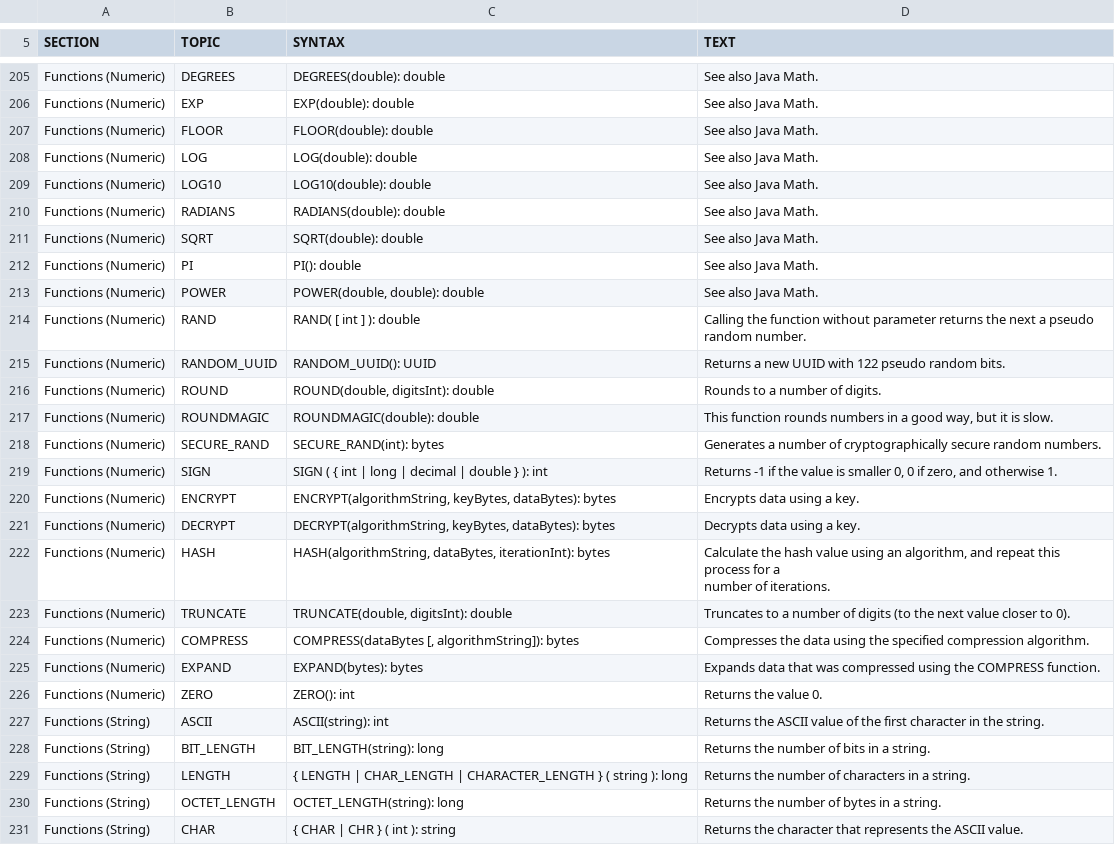
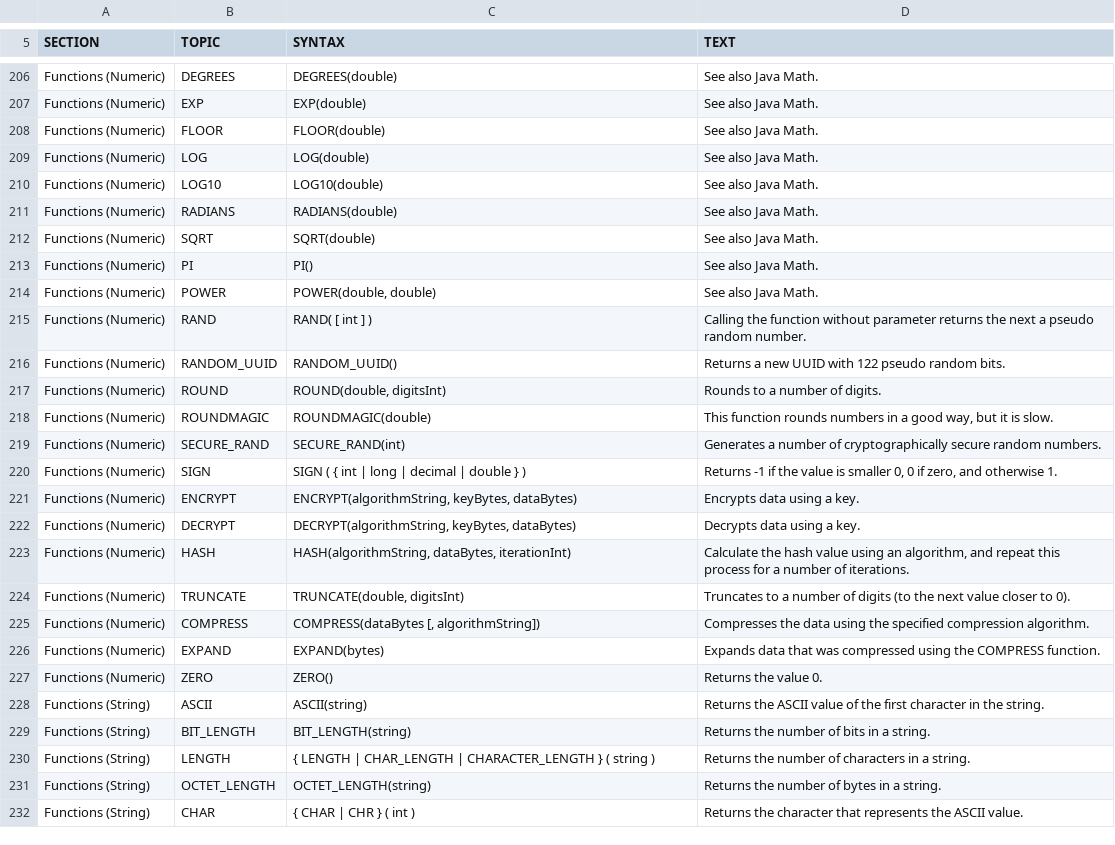
Before and after one commit to peterfich/h2database, a CSV file: h2/src/main/org/h2/res/help.csv, drawn as a sheet; only a part is shown, gaps mark what is left out; addresses are those after the commit; the diff covers the shown part only; the diff names each change by its address in the sheet, - before the commit and + after, or states it on an @@ line.

```diff
--- a/h2/src/main/org/h2/res/help.csv
+++ b/h2/src/main/org/h2/res/help.csv
-C206 (SYNTAX): DEGREES(double): double
+C206 (SYNTAX): DEGREES(double)
-C207 (SYNTAX): EXP(double): double
+C207 (SYNTAX): EXP(double)
-C208 (SYNTAX): FLOOR(double): double
+C208 (SYNTAX): FLOOR(double)
-C209 (SYNTAX): LOG(double): double
+C209 (SYNTAX): LOG(double)
-C210 (SYNTAX): LOG10(double): double
+C210 (SYNTAX): LOG10(double)
-C211 (SYNTAX): RADIANS(double): double
+C211 (SYNTAX): RADIANS(double)
-C212 (SYNTAX): SQRT(double): double
+C212 (SYNTAX): SQRT(double)
-C213 (SYNTAX): PI(): double
+C213 (SYNTAX): PI()
-C214 (SYNTAX): POWER(double, double): double
+C214 (SYNTAX): POWER(double, double)
-C215 (SYNTAX): RAND( [ int ] ): double
+C215 (SYNTAX): RAND( [ int ] )
-C216 (SYNTAX): RANDOM_UUID(): UUID
+C216 (SYNTAX): RANDOM_UUID()
-C217 (SYNTAX): ROUND(double, digitsInt): double
+C217 (SYNTAX): ROUND(double, digitsInt)
-C218 (SYNTAX): ROUNDMAGIC(double): double
+C218 (SYNTAX): ROUNDMAGIC(double)
-C219 (SYNTAX): SECURE_RAND(int): bytes
+C219 (SYNTAX): SECURE_RAND(int)
-C220 (SYNTAX): SIGN ( { int | long | decimal | double } ): int
+C220 (SYNTAX): SIGN ( { int | long | decimal | double } )
-C221 (SYNTAX): ENCRYPT(algorithmString, keyBytes, dataBytes): bytes
+C221 (SYNTAX): ENCRYPT(algorithmString, keyBytes, dataBytes)
-C222 (SYNTAX): DECRYPT(algorithmString, keyBytes, dataBytes): bytes
+C222 (SYNTAX): DECRYPT(algorithmString, keyBytes, dataBytes)
-C223 (SYNTAX): HASH(algorithmString, dataBytes, iterationInt): bytes
+C223 (SYNTAX): HASH(algorithmString, dataBytes, iterationInt)
-D223 (TEXT): …of iterations.
+D223 (TEXT): …of iterations.
-C224 (SYNTAX): TRUNCATE(double, digitsInt): double
+C224 (SYNTAX): TRUNCATE(double, digitsInt)
-C225 (SYNTAX): COMPRESS(dataBytes [, algorithmString]): bytes
+C225 (SYNTAX): COMPRESS(dataBytes [, algorithmString])
-C226 (SYNTAX): EXPAND(bytes): bytes
+C226 (SYNTAX): EXPAND(bytes)
-C227 (SYNTAX): ZERO(): int
+C227 (SYNTAX): ZERO()
-C228 (SYNTAX): ASCII(string): int
+C228 (SYNTAX): ASCII(string)
-C229 (SYNTAX): BIT_LENGTH(string): long
+C229 (SYNTAX): BIT_LENGTH(string)
-C230 (SYNTAX): …( string ): long
+C230 (SYNTAX): …( string )
-C231 (SYNTAX): OCTET_LENGTH(string): long
+C231 (SYNTAX): OCTET_LENGTH(string)
-C232 (SYNTAX): { CHAR | CHR } ( int ): string
+C232 (SYNTAX): { CHAR | CHR } ( int )
```
Also changed, not shown: 1 added row and 135 edited cells elsewhere in this file, h2/src/docsrc/help/help.csv, 10 other files.
